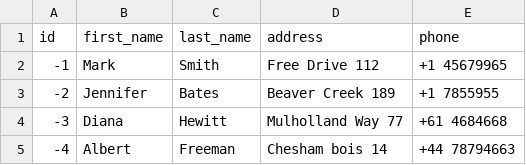
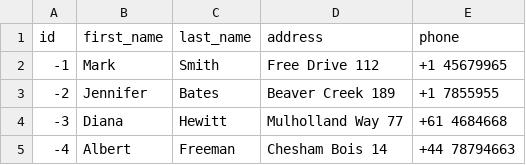
Before and after one commit to mike-seger/vaadin-petstore, a TSV file: src/main/resources/db/changelog/changes/customer.tsv, drawn as a sheet.

```diff
--- a/src/main/resources/db/changelog/changes/customer.tsv
+++ b/src/main/resources/db/changelog/changes/customer.tsv
@@ -4,2 +4,2 @@ id	first_name	last_name	address	phone
 -3	Diana	Hewitt	Mulholland Way 77	+61 4684668
--4	Albert	Freeman	Chesham bois 14	+44 78794663
+-4	Albert	Freeman	Chesham Bois 14	+44 78794663
```
Also changed, not shown: 2 other files.
